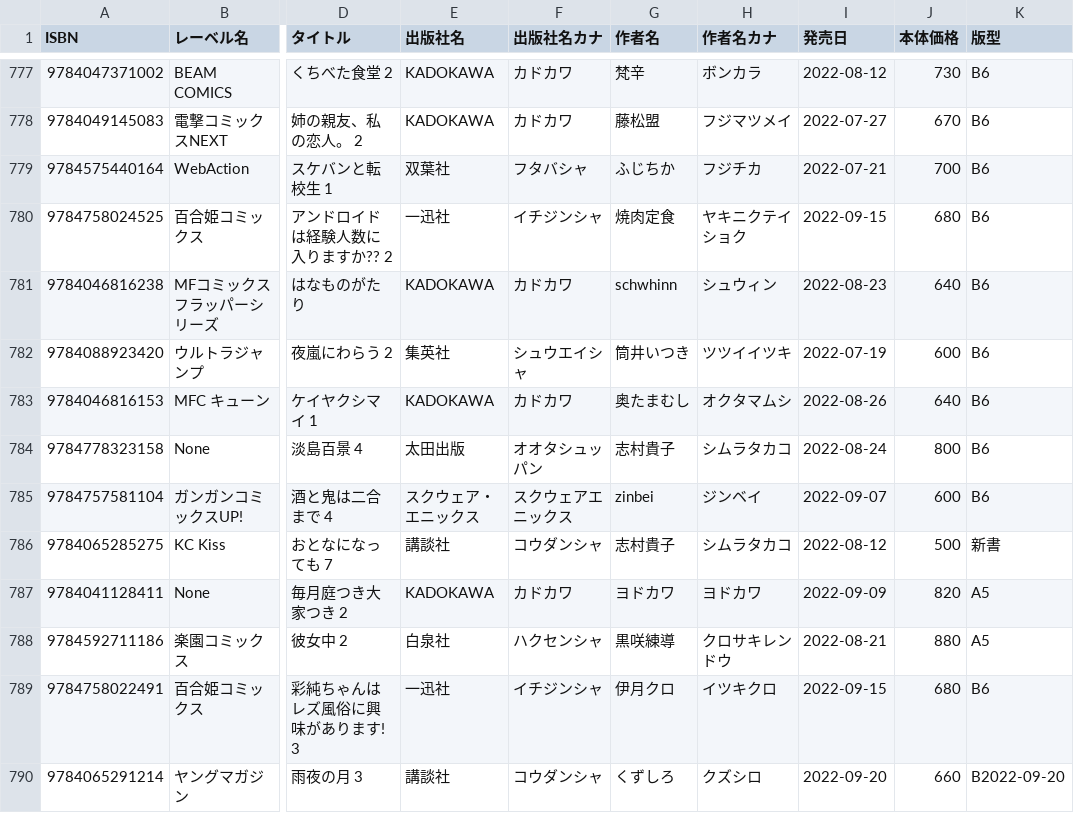
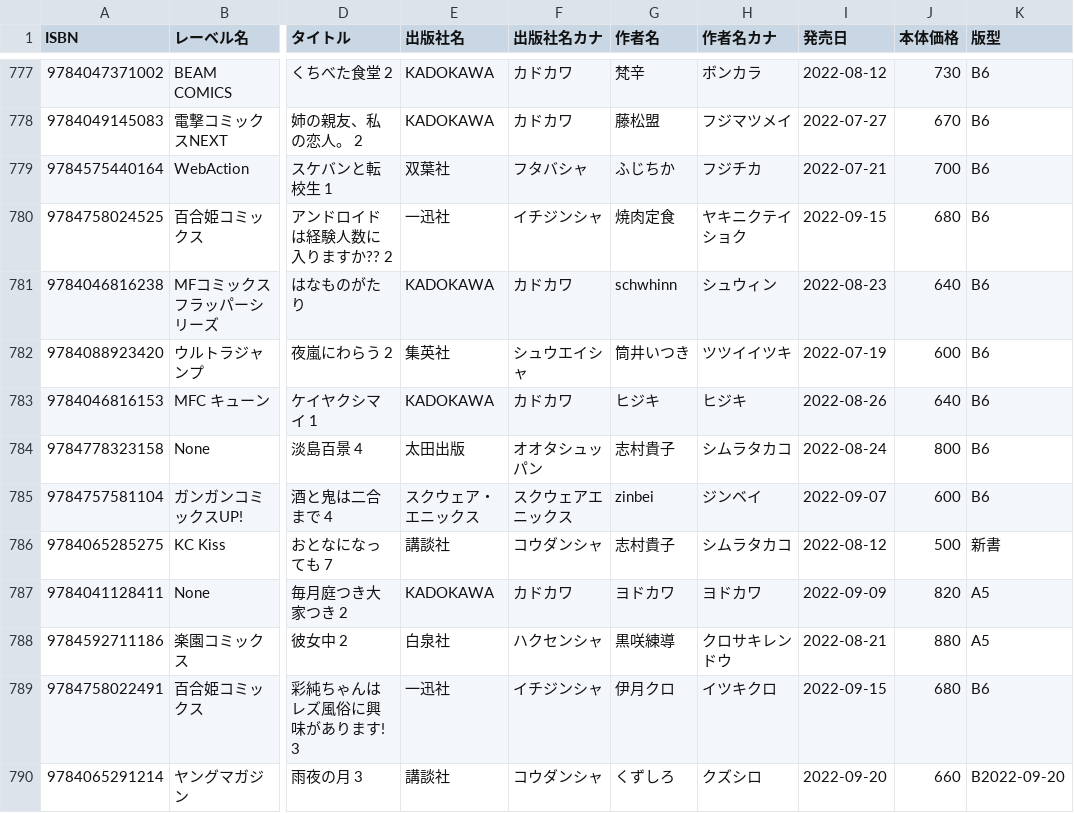
Before and after one commit to mitsuemon/lily-comics, a CSV file: data.csv, drawn as a sheet; only a part is shown, gaps mark what is left out; the diff names each change by its address in the sheet, - before the commit and + after, or states it on an @@ line.

Commit message:
Forget replace author

```diff
--- a/data.csv
+++ b/data.csv
-G783 (作者名): 奥たまむし
+G783 (作者名): ヒジキ
-H783 (作者名カナ): オクタマムシ
+H783 (作者名カナ): ヒジキ
```
